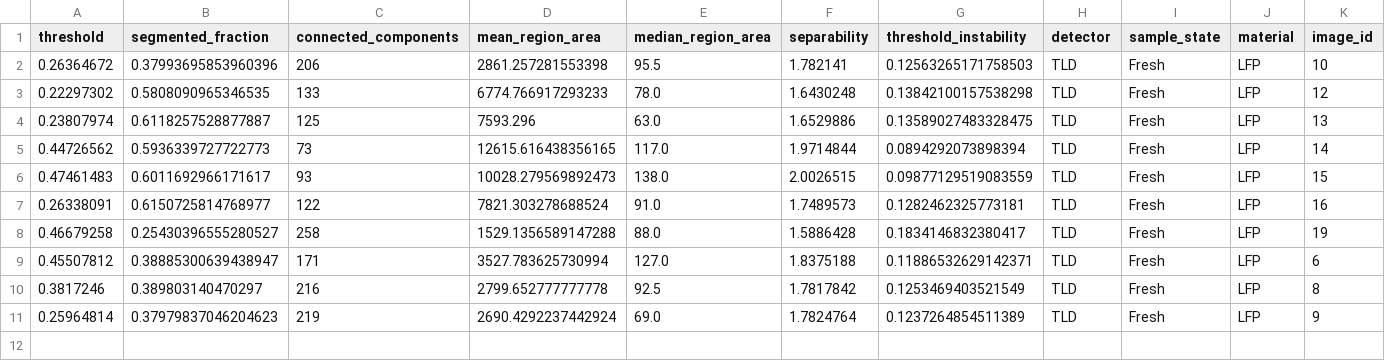
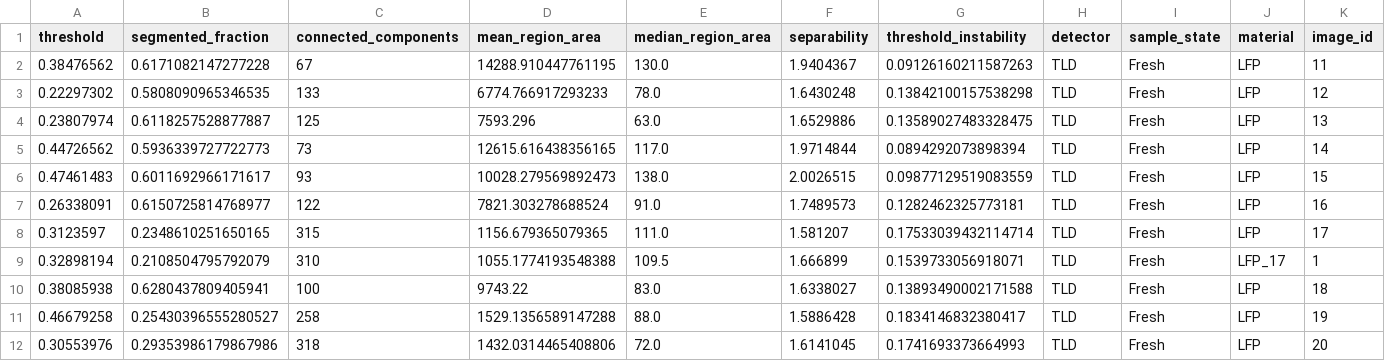
Before and after one commit to royce-cdt/meizeddin_PhD_code, a CSV file: FIB_SEM_optimization/results/Param_2/segmentation_quality_param_2.csv (was FIB_SEM_optimization/results/segmentation_quality.csv), drawn as a sheet; removed rows and columns are numbered as before the commit, all else as after; the diff names each change by its address in the sheet, - before the commit and + after, or states it on an @@ line.

```diff
--- a/FIB_SEM_optimization/results/segmentation_quality.csv
+++ b/FIB_SEM_optimization/results/Param_2/segmentation_quality_param_2.csv
-row 2: 0.26364672 | 0.37993695853960396 | 206 | 2861.257281553398 | 95.5 | 1.782141 | 0.12563265171758503 | TLD | Fresh | LFP | 10
+row 2: 0.38476562 | 0.6171082147277228 | 67 | 14288.910447761195 | 130.0 | 1.9404367 | 0.09126160211587263 | TLD | Fresh | LFP | 11
+row 8: 0.3123597 | 0.2348610251650165 | 315 | 1156.679365079365 | 111.0 | 1.581207 | 0.17533039432114714 | TLD | Fresh | LFP | 17
+row 9: 0.32898194 | 0.2108504795792079 | 310 | 1055.1774193548388 | 109.5 | 1.666899 | 0.1539733056918071 | TLD | Fresh | LFP_17 | 1
+row 10: 0.38085938 | 0.6280437809405941 | 100 | 9743.22 | 83.0 | 1.6338027 | 0.13893490002171588 | TLD | Fresh | LFP | 18
-row 9: 0.45507812 | 0.38885300639438947 | 171 | 3527.783625730994 | 127.0 | 1.8375188 | 0.11886532629142371 | TLD | Fresh | LFP | 6
-row 10: 0.3817246 | 0.389803140470297 | 216 | 2799.652777777778 | 92.5 | 1.7817842 | 0.1253469403521549 | TLD | Fresh | LFP | 8
-row 11: 0.25964814 | 0.37979837046204623 | 219 | 2690.4292237442924 | 69.0 | 1.7824764 | 0.1237264854511389 | TLD | Fresh | LFP | 9
+row 12: 0.30553976 | 0.29353986179867986 | 318 | 1432.0314465408806 | 72.0 | 1.6141045 | 0.1741693373664993 | TLD | Fresh | LFP | 20
```
Also changed, not shown: 15 other files.
